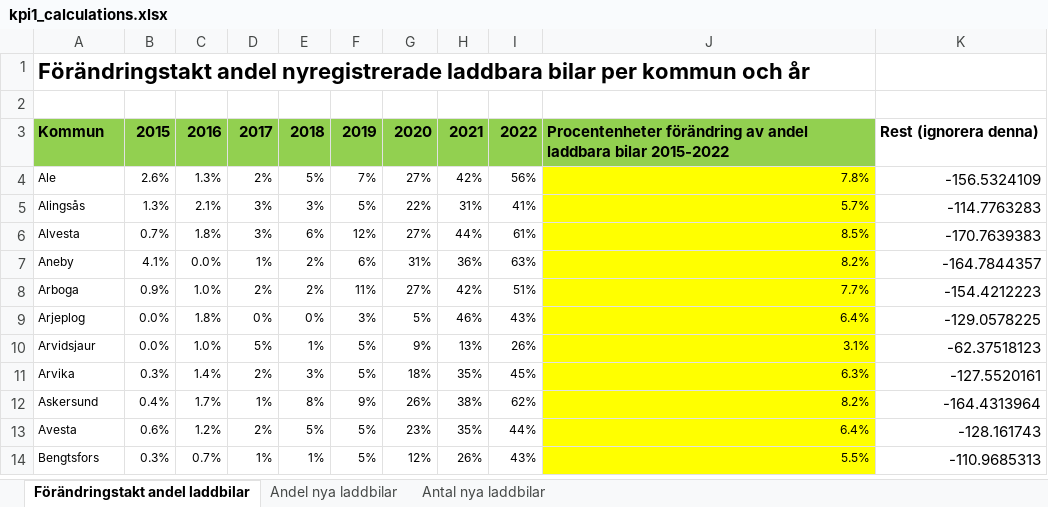
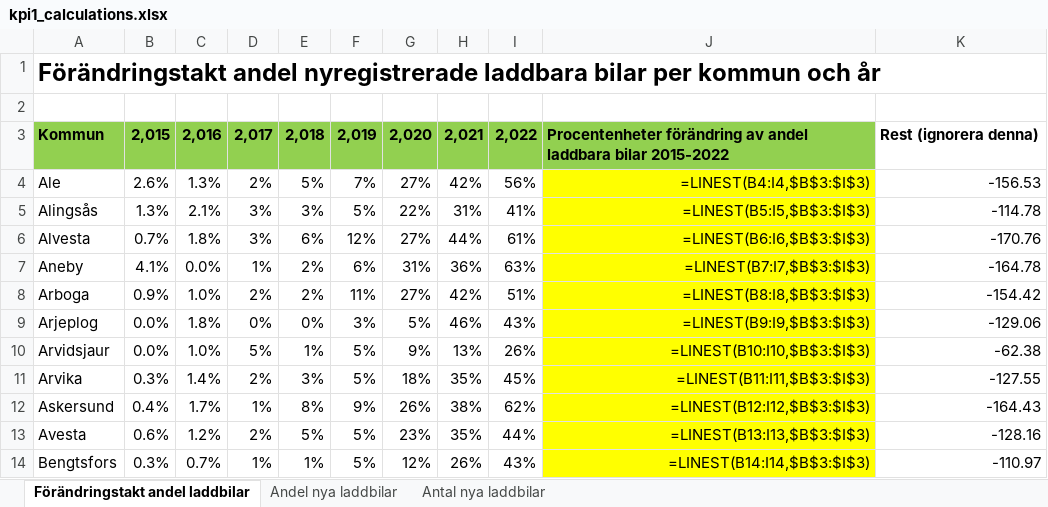
Before and after one commit to Klimatbyran/klimatkollen, an Excel workbook: data/solutions/cars/sources/kpi1_calculations.xlsx, sheet Förändringstakt andel laddbilar, drawn as a sheet; only a part is shown; values as stored, in another font and other column widths than the file's, no borders; formulas without a stored value are shown as written; the diff covers the shown part only; the diff names each change by its address in the sheet, - before the commit and + after, or states it on an @@ line.

```diff
--- a/data/solutions/cars/sources/kpi1_calculations.xlsx (sheet Förändringstakt andel laddbilar)
+++ b/data/solutions/cars/sources/kpi1_calculations.xlsx (sheet Förändringstakt andel laddbilar)
@@ A1 text size: larger @@
-B3: 2015
+B3: 2,015
-C3: 2016
+C3: 2,016
-D3: 2017
+D3: 2,017
-E3: 2018
+E3: 2,018
-F3: 2019
+F3: 2,019
-G3: 2020
+G3: 2,020
-H3: 2021
+H3: 2,021
-I3: 2022
+I3: 2,022
@@ A4:J14 text size: larger @@
-J4: 7.8%
+J4: =LINEST(B4:I4,$B$3:$I$3)
-K4: -156.5324109
+K4: -156.53
-J5: 5.7%
+J5: =LINEST(B5:I5,$B$3:$I$3)
-K5: -114.7763283
+K5: -114.78
-J6: 8.5%
+J6: =LINEST(B6:I6,$B$3:$I$3)
-K6: -170.7639383
+K6: -170.76
-J7: 8.2%
+J7: =LINEST(B7:I7,$B$3:$I$3)
-K7: -164.7844357
+K7: -164.78
-J8: 7.7%
+J8: =LINEST(B8:I8,$B$3:$I$3)
-K8: -154.4212223
+K8: -154.42
-J9: 6.4%
+J9: =LINEST(B9:I9,$B$3:$I$3)
-K9: -129.0578225
+K9: -129.06
-J10: 3.1%
+J10: =LINEST(B10:I10,$B$3:$I$3)
-K10: -62.37518123
+K10: -62.38
-J11: 6.3%
+J11: =LINEST(B11:I11,$B$3:$I$3)
-K11: -127.5520161
+K11: -127.55
-J12: 8.2%
+J12: =LINEST(B12:I12,$B$3:$I$3)
-K12: -164.4313964
+K12: -164.43
-J13: 6.4%
+J13: =LINEST(B13:I13,$B$3:$I$3)
-K13: -128.161743
+K13: -128.16
-J14: 5.5%
+J14: =LINEST(B14:I14,$B$3:$I$3)
-K14: -110.9685313
+K14: -110.97
```
Also changed, not shown: 568 edited cells and cell formats elsewhere in this sheet, sheet Andel nya laddbilar, sheet Antal nya laddbilar, 9 other files.
